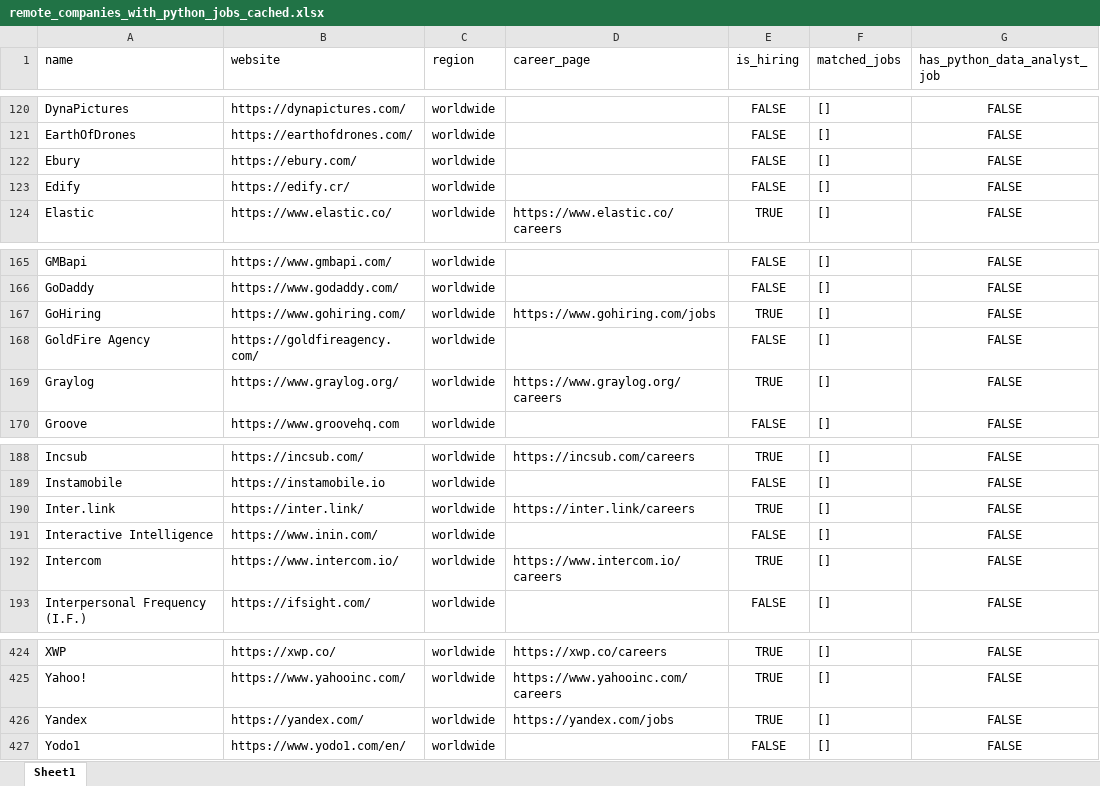
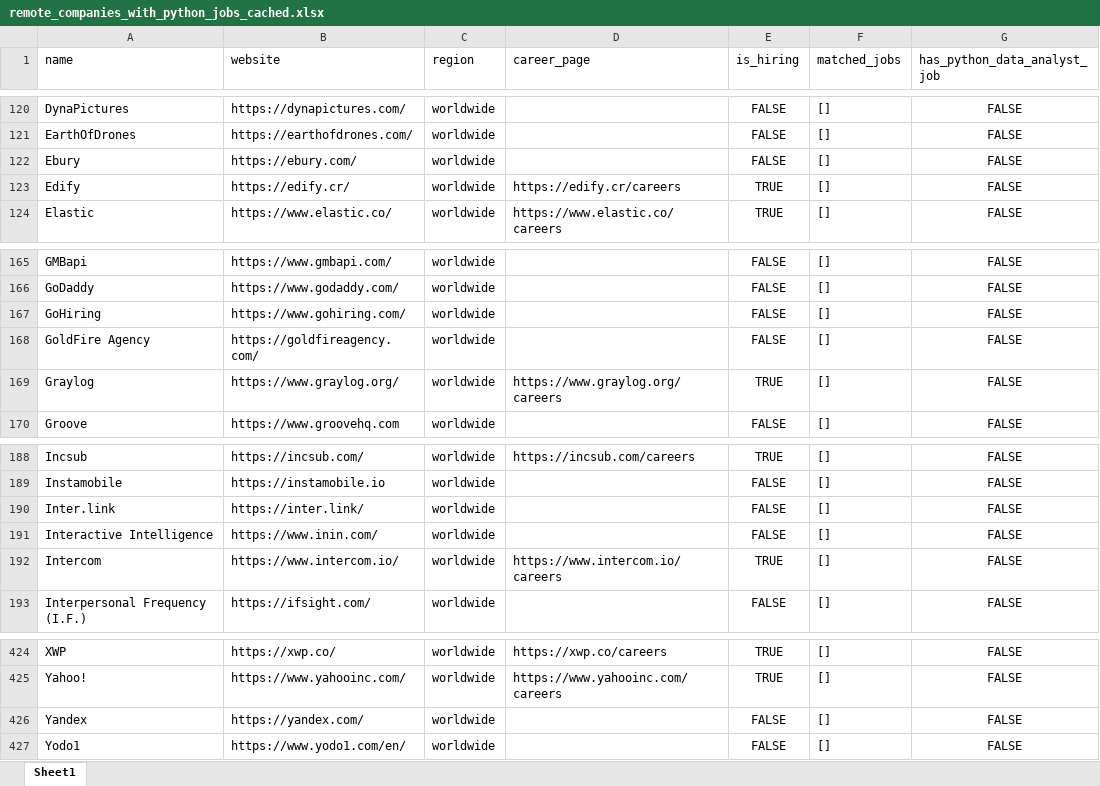
Before and after one commit to ChiaraVan1/remote-job-monitor, an Excel workbook: remote_companies_with_python_jobs_cached.xlsx, sheet Sheet1, drawn as a sheet; only a part is shown, gaps mark what is left out; values as stored, in another font and other column widths than the file's, no borders; the diff names each change by its address in the sheet, - before the commit and + after, or states it on an @@ line.

```diff
--- a/remote_companies_with_python_jobs_cached.xlsx (sheet Sheet1)
+++ b/remote_companies_with_python_jobs_cached.xlsx (sheet Sheet1)
-D123 (career_page): (empty)
+D123 (career_page): https://edify.cr/careers
-E123 (is_hiring): FALSE
+E123 (is_hiring): TRUE
-D167 (career_page): https://www.gohiring.com/jobs
+D167 (career_page): (empty)
-E167 (is_hiring): TRUE
+E167 (is_hiring): FALSE
-D190 (career_page): https://inter.link/careers
+D190 (career_page): (empty)
-E190 (is_hiring): TRUE
+E190 (is_hiring): FALSE
-D426 (career_page): https://yandex.com/jobs
+D426 (career_page): (empty)
-E426 (is_hiring): TRUE
+E426 (is_hiring): FALSE
```
Also changed, not shown: 1 other file.
